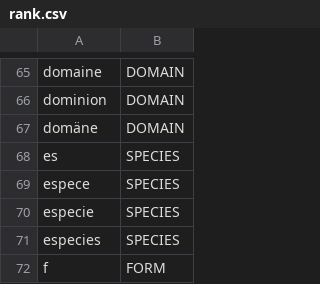
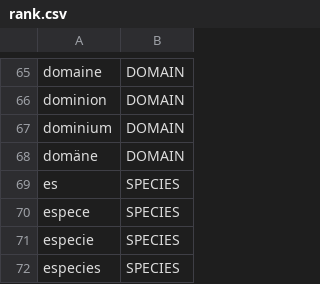
Before and after one commit to CatalogueOfLife/backend, a CSV file: parser/src/main/resources/parser/dicts/rank.csv, drawn as a sheet; only a part is shown, gaps mark what is left out; the shorter side is filled out with more unchanged rows.

Commit message:
Add new dominium for domain

```diff
--- a/parser/src/main/resources/parser/dicts/rank.csv
+++ b/parser/src/main/resources/parser/dicts/rank.csv
@@ -66,2 +66,3 @@ domaine,DOMAIN
 dominion,DOMAIN
+dominium,DOMAIN
 domäne,DOMAIN
```
